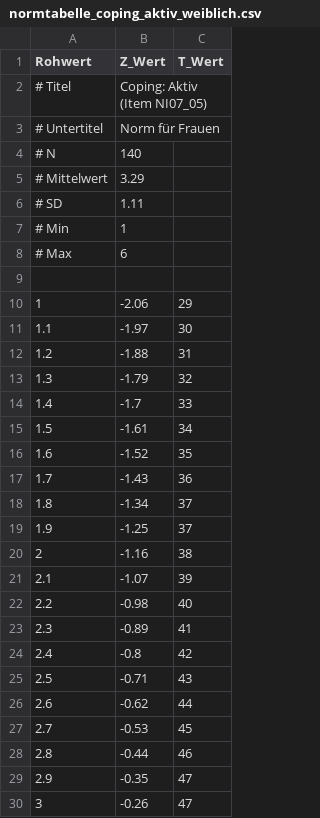
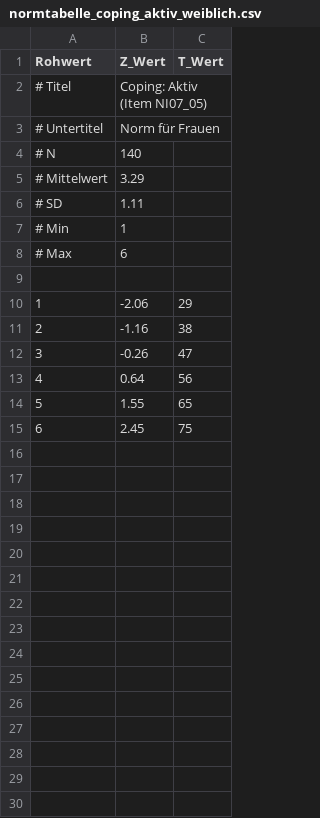
Before and after one commit to linozen/dipra, a CSV file: manual/output/normtabellen/normtabelle_coping_aktiv_weiblich.csv, drawn as a sheet; only a part is shown; the shorter side is filled out with more unchanged rows; the diff covers the shown part only; the diff names each change by its address in the sheet, - before the commit and + after, or states it on an @@ line.

```diff
--- a/manual/output/normtabellen/normtabelle_coping_aktiv_weiblich.csv
+++ b/manual/output/normtabellen/normtabelle_coping_aktiv_weiblich.csv
-row 11: 1.1 | -1.97 | 30
-row 12: 1.2 | -1.88 | 31
-row 13: 1.3 | -1.79 | 32
-row 14: 1.4 | -1.7 | 33
-row 15: 1.5 | -1.61 | 34
-row 16: 1.6 | -1.52 | 35
-row 17: 1.7 | -1.43 | 36
-row 18: 1.8 | -1.34 | 37
-row 19: 1.9 | -1.25 | 37
-row 21: 2.1 | -1.07 | 39
-row 22: 2.2 | -0.98 | 40
-row 23: 2.3 | -0.89 | 41
-row 24: 2.4 | -0.8 | 42
-row 25: 2.5 | -0.71 | 43
-row 26: 2.6 | -0.62 | 44
-row 27: 2.7 | -0.53 | 45
-row 28: 2.8 | -0.44 | 46
-row 29: 2.9 | -0.35 | 47
```
Also changed, not shown: 27 removed rows elsewhere in this file, manual/output/normtabellen/normtabelle_coping_aktiv_maennlich.csv, manual/output/normtabellen/normtabelle_coping_drogen.csv, 5 other files.
